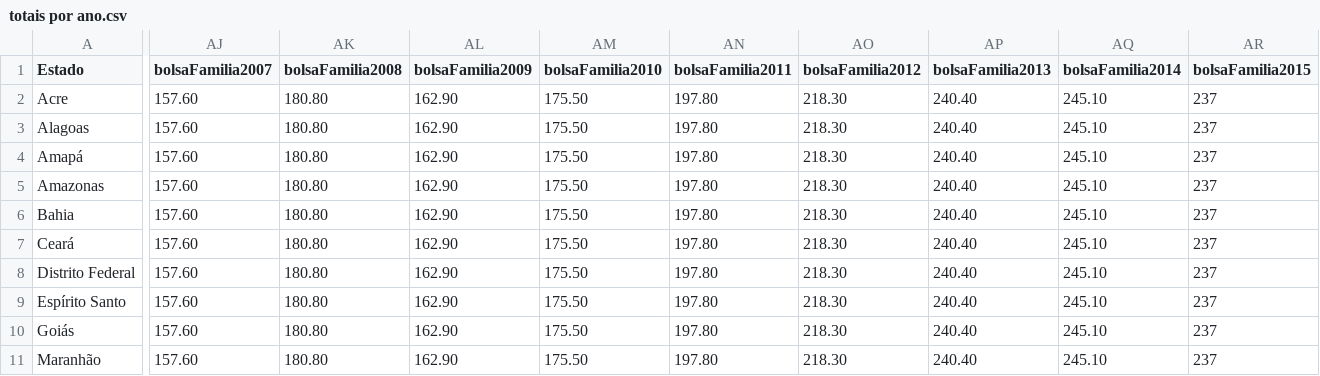
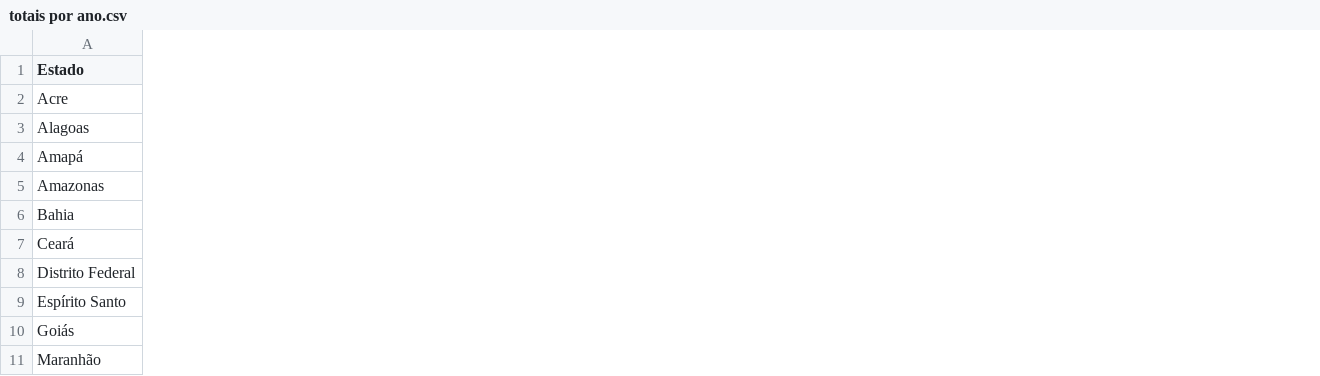
Before and after one commit to thiagodasillva/escolarData, a CSV file: totais por ano.csv, drawn as a sheet; only a part is shown, gaps mark what is left out; the diff covers the shown part only; the diff names each change by its address in the sheet, - before the commit and + after, or states it on an @@ line.

Commit message:
media de familia por estado

```diff
--- a/totais por ano.csv
+++ b/totais por ano.csv
-column AJ (bolsaFamilia2007), rows 2-11: all 157.60
-column AK (bolsaFamilia2008), rows 2-11: all 180.80
-column AL (bolsaFamilia2009), rows 2-11: all 162.90
-column AM (bolsaFamilia2010), rows 2-11: all 175.50
-column AN (bolsaFamilia2011), rows 2-11: all 197.80
-column AO (bolsaFamilia2012), rows 2-11: all 218.30
-column AP (bolsaFamilia2013), rows 2-11: all 240.40
-column AQ (bolsaFamilia2014), rows 2-11: all 245.10
-column AR (bolsaFamilia2015), rows 2-11: all 237
```
Also changed, not shown: 8 removed columns elsewhere in this file, bolsa_familia/dadosTratados/bolsa_familia_por_estado_2015.csv, bolsa_familia/dadosTratados/bolsa_familia_por_estado_2016.csv, 16 other files.
